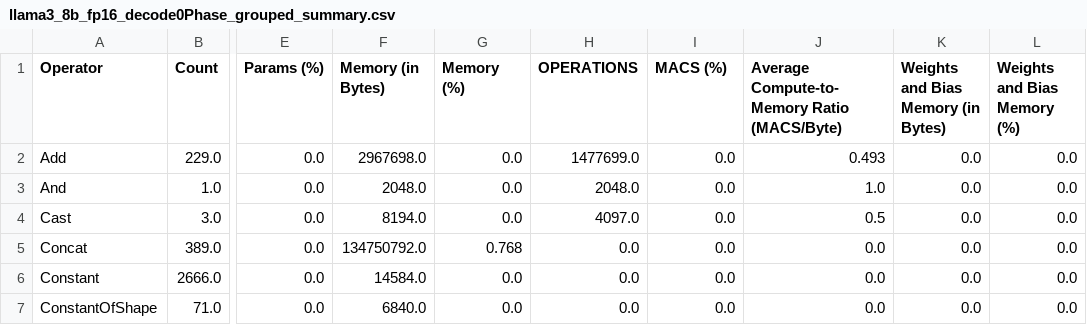
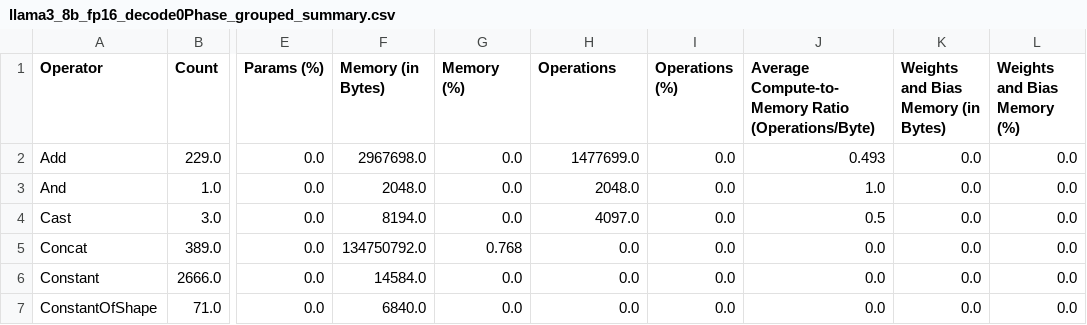
Before and after one commit to shamith2/onnxInference, a CSV file: results/onnxProfile/logs/llama3_8b_fp16/llama3_8b_fp16_decode0Phase_grouped_summary.csv, drawn as a sheet; only a part is shown, gaps mark what is left out; the diff names each change by its address in the sheet, - before the commit and + after, or states it on an @@ line.

```diff
--- a/results/onnxProfile/logs/llama3_8b_fp16/llama3_8b_fp16_decode0Phase_grouped_summary.csv
+++ b/results/onnxProfile/logs/llama3_8b_fp16/llama3_8b_fp16_decode0Phase_grouped_summary.csv
-H1: OPERATIONS
+H1: Operations
-I1: MACS (%)
+I1: Operations (%)
-J1: …Compute-to-Memory Ratio (MACS/Byte)
+J1: …Compute-to-Memory Ratio (Operations/Byte)
```
Also changed, not shown: results/onnxProfile/logs/llama3_8b_fp16/llama3_8b_fp16_decode0Phase_summary.csv, results/onnxProfile/logs/llama3_8b_fp16/llama3_8b_fp16_decodePhase_grouped_summary.csv, 4 other files.
